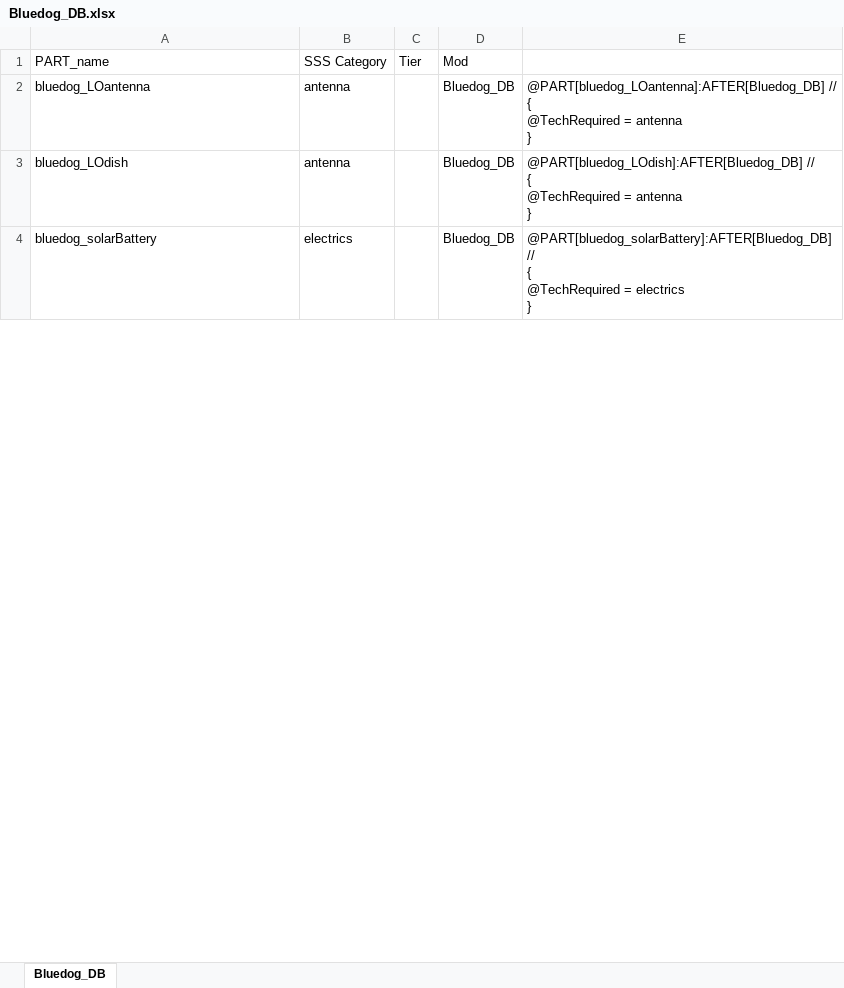
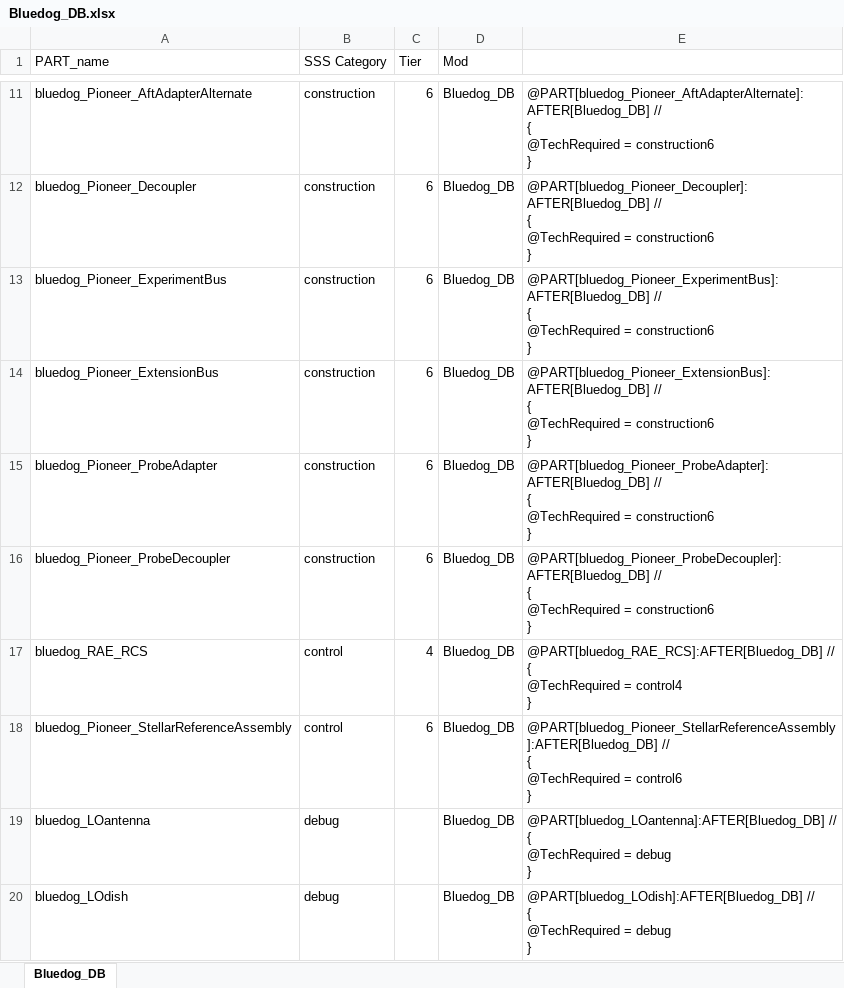
Before and after one commit to CessnaSkyhawk/SkyhawkScienceSystem, an Excel workbook: Plotting/0.8.0/Bluedog_DB.xlsx, sheet Bluedog_DB, drawn as a sheet; only a part is shown, gaps mark what is left out; the shorter side is filled out with more unchanged rows; values as stored, in another font and other column widths than the file's, no borders; addresses are those after the commit; ↵ is a line break in a cell; the diff covers the shown part only; the diff names each change by its address in the sheet, - before the commit and + after, or states it on an @@ line.

```diff
--- a/Plotting/0.8.0/Bluedog_DB.xlsx (sheet Bluedog_DB)
+++ b/Plotting/0.8.0/Bluedog_DB.xlsx (sheet Bluedog_DB)
+row 11: bluedog_Pioneer_AftAdapterAlternate | construction | 6 | Bluedog_DB | @PART[bluedog_Pioneer_AftAdapterAlternate]:AFTER[Bluedog_DB] // ↵ { ↵ @TechRequired = construction6 ↵ }
+row 12: bluedog_Pioneer_Decoupler | construction | 6 | Bluedog_DB | @PART[bluedog_Pioneer_Decoupler]:AFTER[Bluedog_DB] // ↵ { ↵ @TechRequired = construction6 ↵ }
+row 13: bluedog_Pioneer_ExperimentBus | construction | 6 | Bluedog_DB | @PART[bluedog_Pioneer_ExperimentBus]:AFTER[Bluedog_DB] // ↵ { ↵ @TechRequired = construction6 ↵ }
+row 14: bluedog_Pioneer_ExtensionBus | construction | 6 | Bluedog_DB | @PART[bluedog_Pioneer_ExtensionBus]:AFTER[Bluedog_DB] // ↵ { ↵ @TechRequired = construction6 ↵ }
+row 15: bluedog_Pioneer_ProbeAdapter | construction | 6 | Bluedog_DB | @PART[bluedog_Pioneer_ProbeAdapter]:AFTER[Bluedog_DB] // ↵ { ↵ @TechRequired = construction6 ↵ }
+row 16: bluedog_Pioneer_ProbeDecoupler | construction | 6 | Bluedog_DB | @PART[bluedog_Pioneer_ProbeDecoupler]:AFTER[Bluedog_DB] // ↵ { ↵ @TechRequired = construction6 ↵ }
+row 17: bluedog_RAE_RCS | control | 4 | Bluedog_DB | @PART[bluedog_RAE_RCS]:AFTER[Bluedog_DB] // ↵ { ↵ @TechRequired = control4 ↵ }
+row 18: bluedog_Pioneer_StellarReferenceAssembly | control | 6 | Bluedog_DB | @PART[bluedog_Pioneer_StellarReferenceAssembly]:AFTER[Bluedog_DB] // ↵ { ↵ @TechRequired = control6 ↵ }
-B19:B20 (SSS Category): antenna
+B19:B20 (SSS Category): debug
-E19: …@TechRequired = antenna ↵ }
+E19: …@TechRequired = debug ↵ }
-E20: …@TechRequired = antenna ↵ }
+E20: …@TechRequired = debug ↵ }
```
Also changed, not shown: 23 added rows, 31 removed rows, 1 moved row and 45 edited cells elsewhere in this sheet, formulas that keep their value, Plotting/0.7.5/KIS.xlsx, Plotting/0.7.5/Missing_robotics.xlsx, 27 other files.
